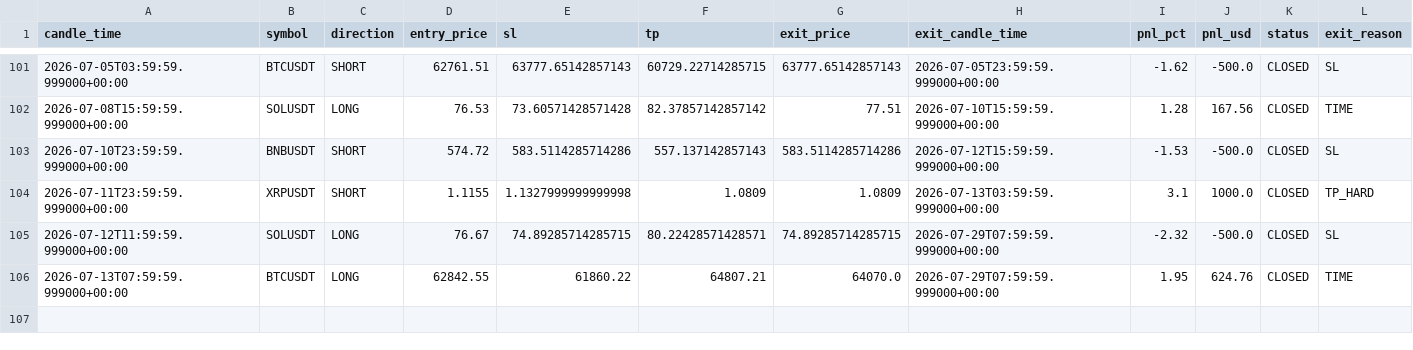
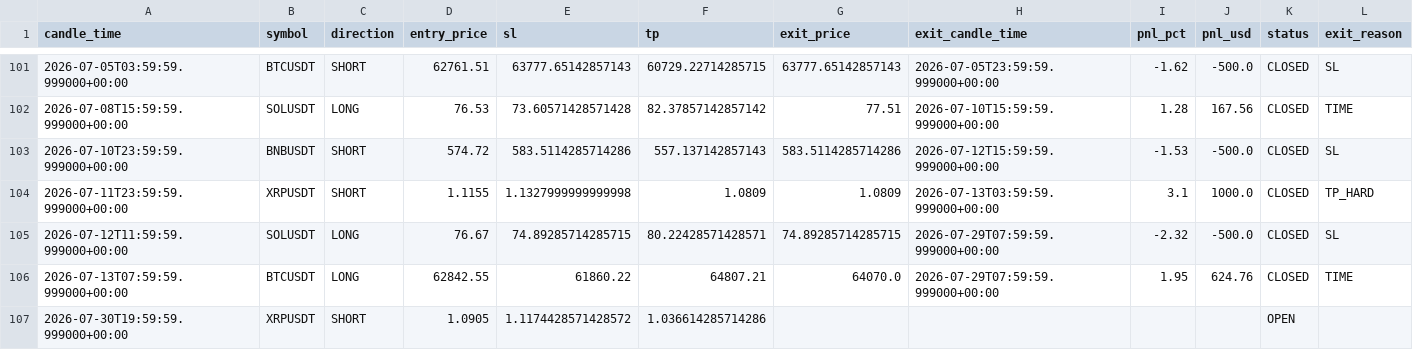
Before and after one commit to kushgbisen/cron-trader, a CSV file: logs/regime_rsi/trades.csv, drawn as a sheet; only a part is shown, gaps mark what is left out; the diff names each change by its address in the sheet, - before the commit and + after, or states it on an @@ line.

```diff
--- a/logs/regime_rsi/trades.csv
+++ b/logs/regime_rsi/trades.csv
+row 107: 2026-07-30T19:59:59.999000+00:00 | XRPUSDT | SHORT | 1.0905 | 1.1174428571428572 | 1.036614285714286 |  |  |  |  | OPEN
```
Also changed, not shown: 7 other files.
